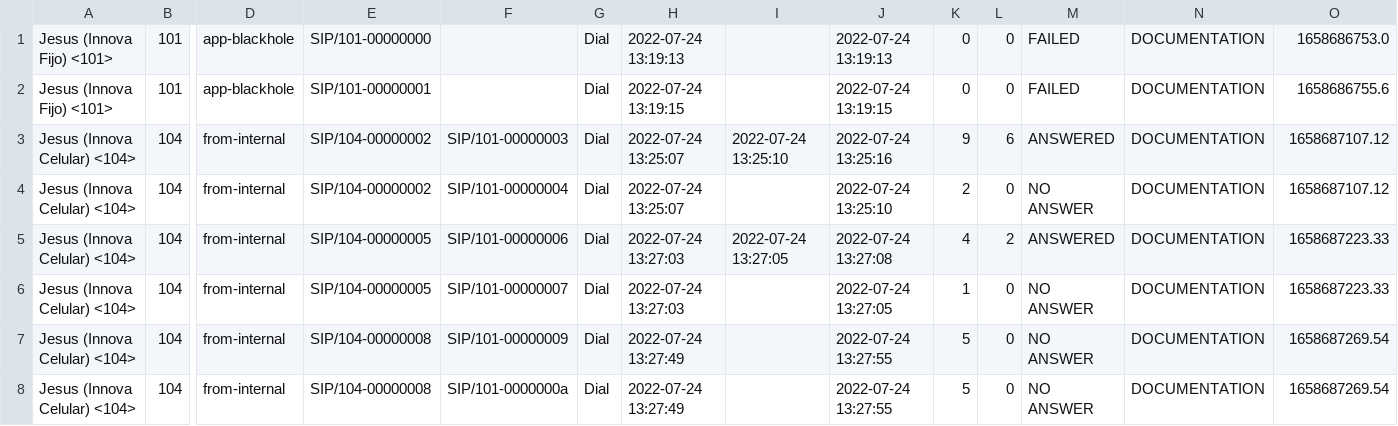
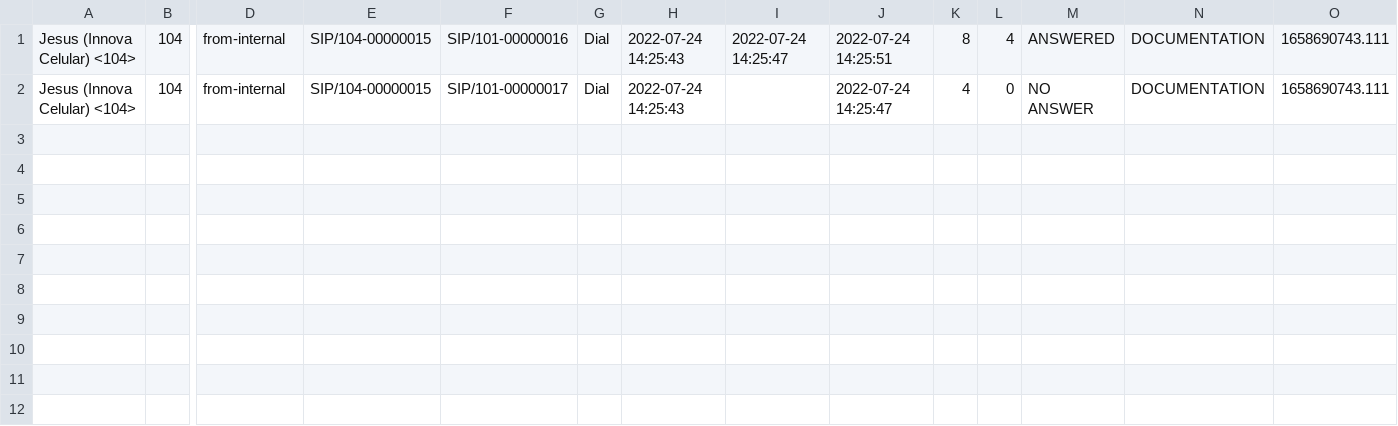
Before and after one commit to jveyes/Issabel-AstDB, a CSV file: cdr/24072022.csv, drawn as a sheet; only a part is shown, gaps mark what is left out; removed rows and columns are numbered as before the commit, all else as after; rows hold the shown columns only; the diff names each change by its address in the sheet, - before the commit and + after, or states it on an @@ line.

Commit message:
EL GIG IGNORE ESTA FUNCIONANDO

```diff
--- a/cdr/24072022.csv
+++ b/cdr/24072022.csv
-row 1: Jesus (Innova Fijo) <101> | 101 | app-blackhole | SIP/101-00000000 |  | Dial | 2022-07-24 13:19:13 |  | 2022-07-24 13:19:13 | 0 | 0 | FAILED | DOCUMENTATION | 1658686753.0
-row 2: Jesus (Innova Fijo) <101> | 101 | app-blackhole | SIP/101-00000001 |  | Dial | 2022-07-24 13:19:15 |  | 2022-07-24 13:19:15 | 0 | 0 | FAILED | DOCUMENTATION | 1658686755.6
-row 3: Jesus (Innova Celular) <104> | 104 | from-internal | SIP/104-00000002 | SIP/101-00000003 | Dial | 2022-07-24 13:25:07 | 2022-07-24 13:25:10 | 2022-07-24 13:25:16 | 9 | 6 | ANSWERED | DOCUMENTATION | 1658687107.12
-row 4: Jesus (Innova Celular) <104> | 104 | from-internal | SIP/104-00000002 | SIP/101-00000004 | Dial | 2022-07-24 13:25:07 |  | 2022-07-24 13:25:10 | 2 | 0 | NO ANSWER | DOCUMENTATION | 1658687107.12
-E1:E2: SIP/104-00000005
+E1:E2: SIP/104-00000015
-F1: SIP/101-00000006
+F1: SIP/101-00000016
-H1:H2: 2022-07-24 13:27:03
+H1:H2: 2022-07-24 14:25:43
-I1: 2022-07-24 13:27:05
+I1: 2022-07-24 14:25:47
-J1: 2022-07-24 13:27:08
+J1: 2022-07-24 14:25:51
-K1: 4
+K1: 8
-L1: 2
+L1: 4
-O1:O2: 1658687223.33
+O1:O2: 1658690743.111
-F2: SIP/101-00000007
+F2: SIP/101-00000017
-J2: 2022-07-24 13:27:05
+J2: 2022-07-24 14:25:47
-K2: 1
+K2: 4
-row 7: Jesus (Innova Celular) <104> | 104 | from-internal | SIP/104-00000008 | SIP/101-00000009 | Dial | 2022-07-24 13:27:49 |  | 2022-07-24 13:27:55 | 5 | 0 | NO ANSWER | DOCUMENTATION | 1658687269.54
-row 8: Jesus (Innova Celular) <104> | 104 | from-internal | SIP/104-00000008 | SIP/101-0000000a | Dial | 2022-07-24 13:27:49 |  | 2022-07-24 13:27:55 | 5 | 0 | NO ANSWER | DOCUMENTATION | 1658687269.54
```
